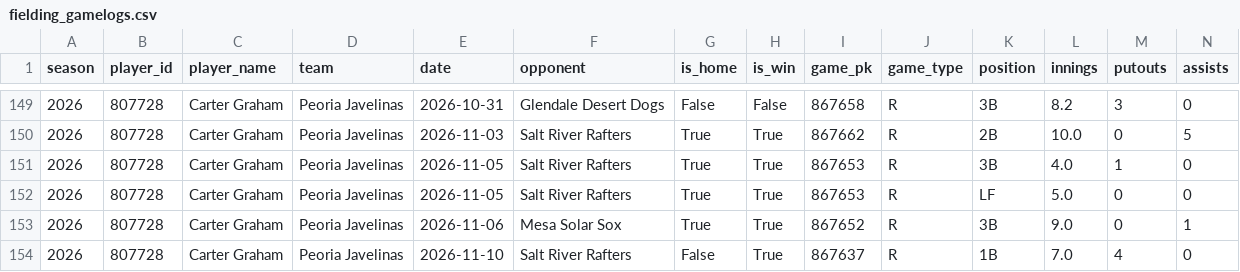
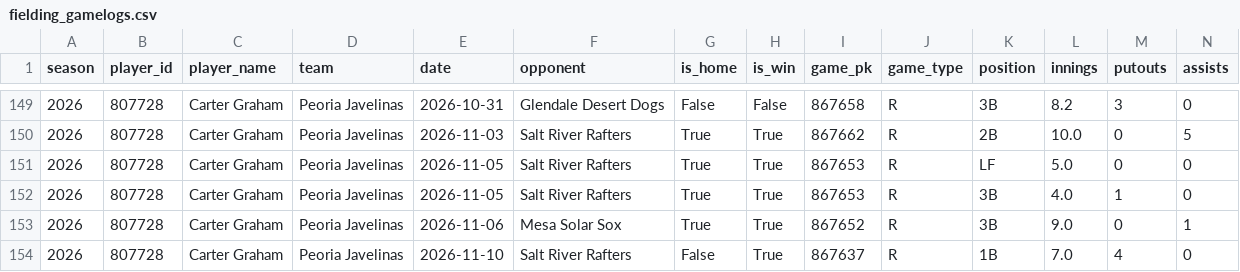
Before and after one commit to josh-hoff/AFL, a CSV file: data/2026/fielding_gamelogs.csv, drawn as a sheet; only a part is shown, gaps mark what is left out; removed rows and columns are numbered as before the commit, all else as after; rows hold the shown columns only; the diff names each change by its address in the sheet, - before the commit and + after, or states it on an @@ line.

```diff
--- a/data/2026/fielding_gamelogs.csv
+++ b/data/2026/fielding_gamelogs.csv
+row 151: 2026 | 807728 | Carter Graham | Peoria Javelinas | 2026-11-05 | Salt River Rafters | True | True | 867653 | R | LF | 5.0 | 0 | 0
-row 152: 2026 | 807728 | Carter Graham | Peoria Javelinas | 2026-11-05 | Salt River Rafters | True | True | 867653 | R | LF | 5.0 | 0 | 0
```
Also changed, not shown: data/2026/roster.csv, data/2026/transactions.csv, 2 other files.
